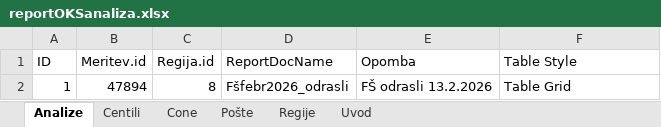
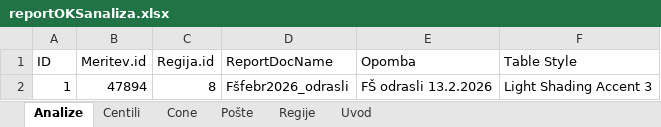
Before and after one commit to LeskosekRok/ReportOKS, an Excel workbook: reportOKSanaliza.xlsx, sheet Analize, drawn as a sheet; values as stored, in another font and other column widths than the file's, no borders; the diff names each change by its address in the sheet, - before the commit and + after, or states it on an @@ line.

```diff
--- a/reportOKSanaliza.xlsx (sheet Analize)
+++ b/reportOKSanaliza.xlsx (sheet Analize)
-F2 (Table Style): Table Grid
+F2 (Table Style): Light Shading Accent 3
```
Also changed, not shown: charts or pictures, 2 other files.
